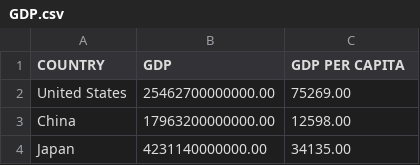
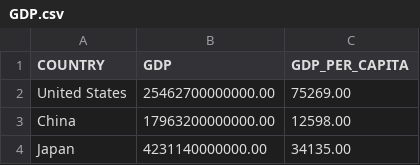
Before and after one commit to AashishH15/SpartaHack9, a CSV file: GDP.csv, drawn as a sheet; only a part is shown.

```diff
--- a/GDP.csv
+++ b/GDP.csv
@@ -1,2 +1,2 @@
-COUNTRY,GDP,GDP PER CAPITA
+COUNTRY,GDP,GDP_PER_CAPITA
 United States,25462700000000.00,75269.00
```
Also changed, not shown: 1 other file.
